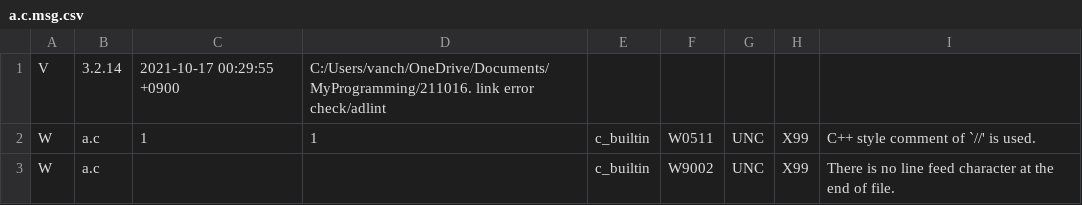
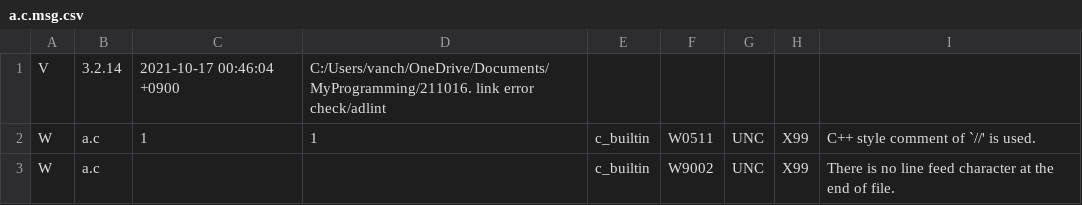
Before and after one commit to akkiolive/c_lint_test, a CSV file: adlint_211017_005722/a.c.msg.csv (was adlint/a.c.msg.csv), drawn as a sheet.

```diff
--- a/adlint/a.c.msg.csv
+++ b/adlint_211017_005722/a.c.msg.csv
@@ -1,2 +1,2 @@
-V,3.2.14,2021-10-17 00:29:55 +0900,C:/Users/vanch/OneDrive/Documents/MyProgramming/211016. link error check/adlint
+V,3.2.14,2021-10-17 00:46:04 +0900,C:/Users/vanch/OneDrive/Documents/MyProgramming/211016. link error check/adlint
 W,a.c,1,1,c_builtin,W0511,UNC,X99,C++ style comment of `//' is used.
```
Also changed, not shown: adlint/adlint.csv, adlint_211017_005722/adlint.csv, 60 other files.
